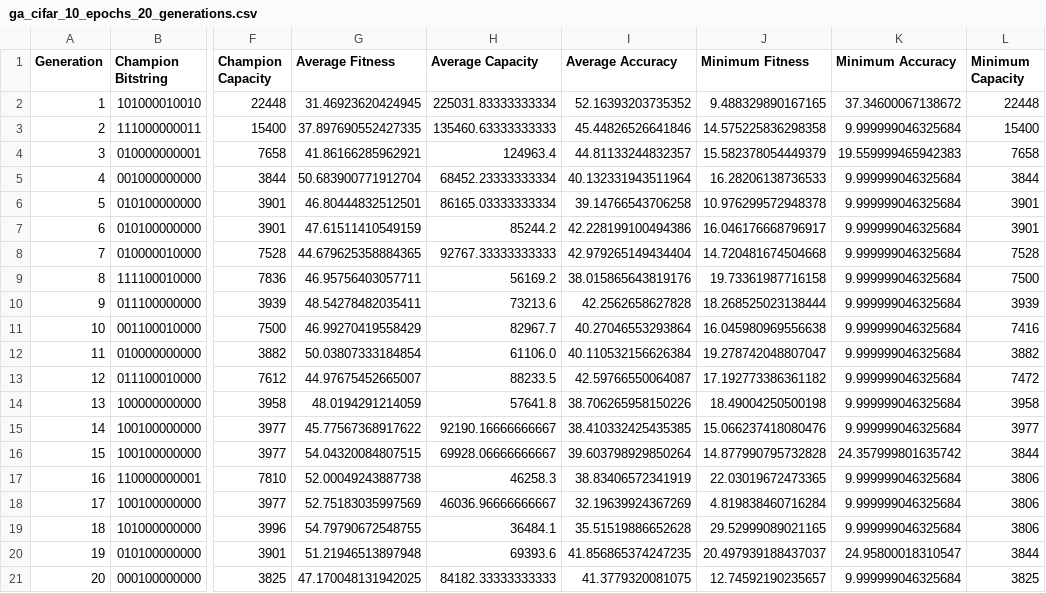
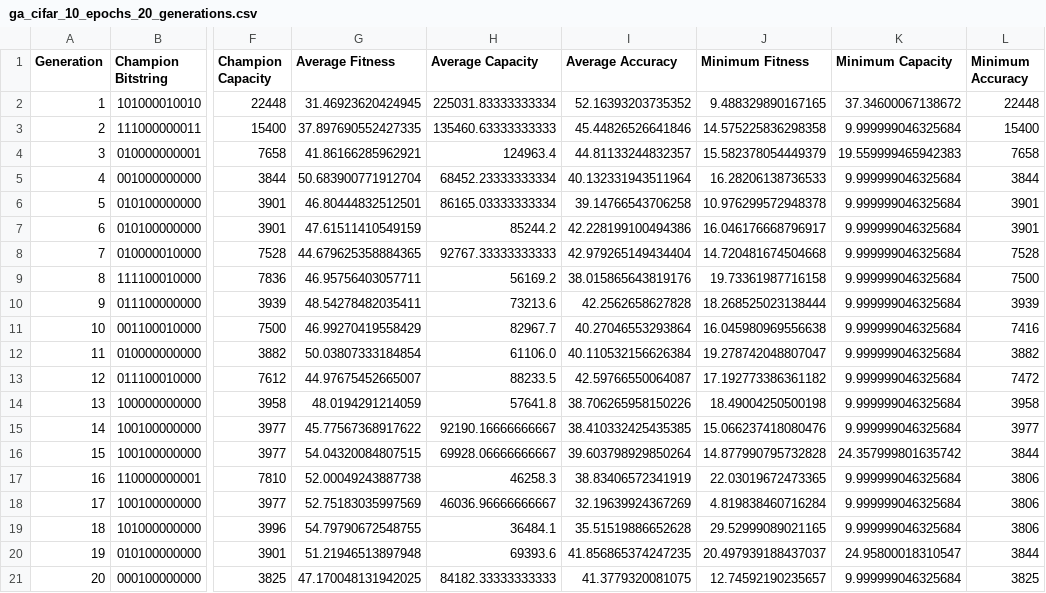
Before and after one commit to CodingPenguin1/CS7063-Final-Project, a CSV file: results/ga_cifar_10_epochs_20_generations.csv, drawn as a sheet; only a part is shown, gaps mark what is left out; the diff names each change by its address in the sheet, - before the commit and + after, or states it on an @@ line.

```diff
--- a/results/ga_cifar_10_epochs_20_generations.csv
+++ b/results/ga_cifar_10_epochs_20_generations.csv
-K1: Minimum Accuracy
+K1: Minimum Capacity
-L1: Minimum Capacity
+L1: Minimum Accuracy
```
Also changed, not shown: 3 other files.
